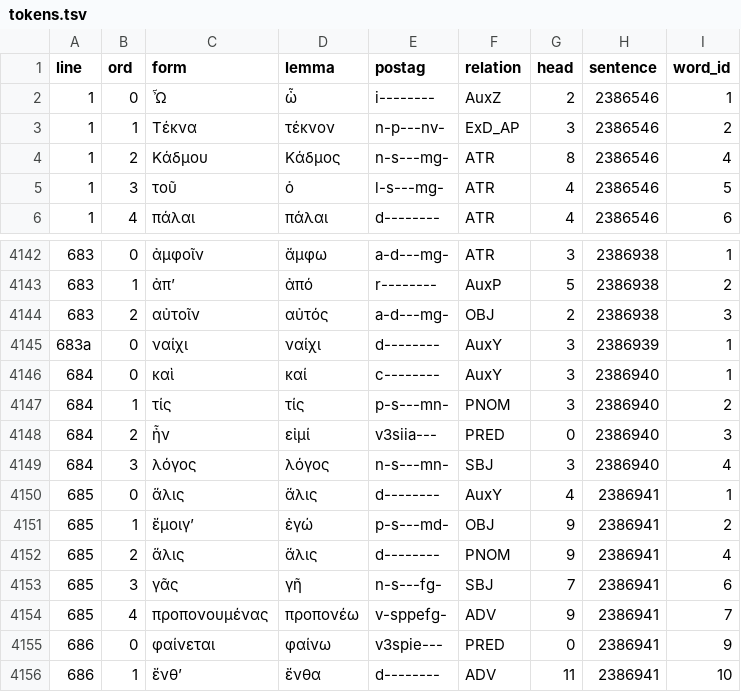
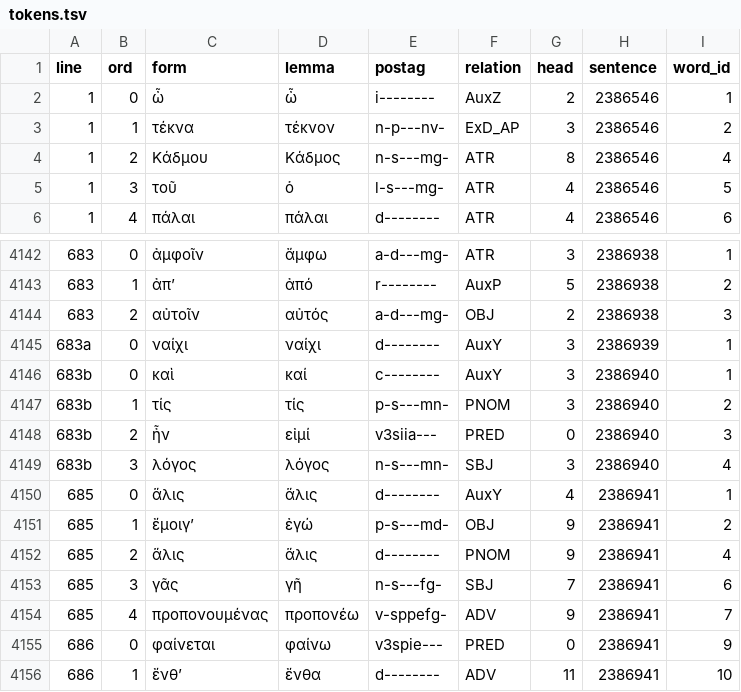
Before and after one commit to polemistes/anagnosis, a TSV file: texts/oedipustyrannus/tokens.tsv, drawn as a sheet; only a part is shown, gaps mark what is left out.

```diff
--- a/texts/oedipustyrannus/tokens.tsv
+++ b/texts/oedipustyrannus/tokens.tsv
@@ -1,4 +1,4 @@
 line	ord	form	lemma	postag	relation	head	sentence	word_id
-1	0	Ὦ	ὦ	i--------	AuxZ	2	2386546	1
-1	1	Τέκνα	τέκνον	n-p---nv-	ExD_AP	3	2386546	2
+1	0	ὦ	ὦ	i--------	AuxZ	2	2386546	1
+1	1	τέκνα	τέκνον	n-p---nv-	ExD_AP	3	2386546	2
 1	2	Κάδμου	Κάδμος	n-s---mg-	ATR	8	2386546	4
@@ -4145,6 +4145,6 @@ line	ord	form	lemma	postag	relation	head	sentence	word_id
 683a	0	ναίχι	ναίχι	d--------	AuxY	3	2386939	1
-684	0	καὶ	καί	c--------	AuxY	3	2386940	1
-684	1	τίς	τίς	p-s---mn-	PNOM	3	2386940	2
-684	2	ἦν	εἰμί	v3siia---	PRED	0	2386940	3
-684	3	λόγος	λόγος	n-s---mn-	SBJ	3	2386940	4
+683b	0	καὶ	καί	c--------	AuxY	3	2386940	1
+683b	1	τίς	τίς	p-s---mn-	PNOM	3	2386940	2
+683b	2	ἦν	εἰμί	v3siia---	PRED	0	2386940	3
+683b	3	λόγος	λόγος	n-s---mn-	SBJ	3	2386940	4
 685	0	ἅλις	ἅλις	d--------	AuxY	4	2386941	1
```
Also changed, not shown: 17 other files.
